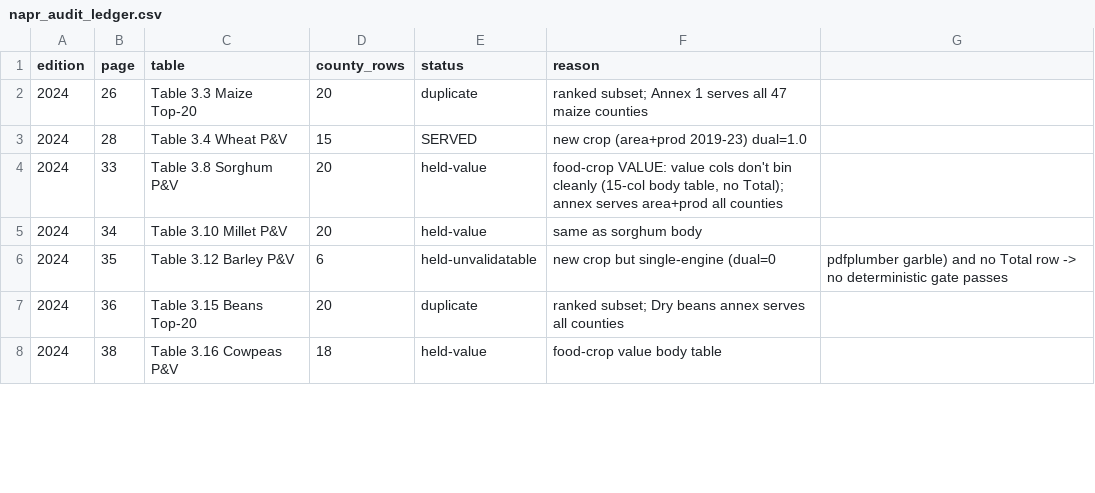
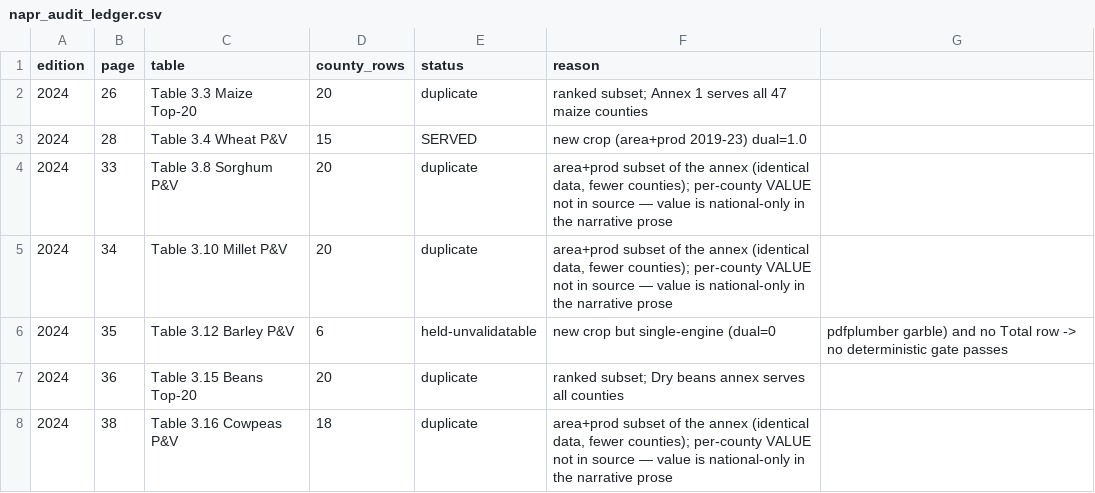
Before and after one commit to AdaptationAtlas/atlas_notebooks, a CSV file: data/KE-enso-explorer/_sources/napr_audit_ledger.csv, drawn as a sheet; only a part is shown; the diff covers the shown part only.

```diff
--- a/data/KE-enso-explorer/_sources/napr_audit_ledger.csv
+++ b/data/KE-enso-explorer/_sources/napr_audit_ledger.csv
@@ -3,6 +3,6 @@ edition,page,table,county_rows,status,reason
 2024,28,Table 3.4 Wheat P&V,15,SERVED,new crop (area+prod 2019-23) dual=1.0
-2024,33,Table 3.8 Sorghum P&V,20,held-value,"food-crop VALUE: value cols don't bin cleanly (15-col body table, no Total); annex serves area+prod all counties"
-2024,34,Table 3.10 Millet P&V,20,held-value,same as sorghum body
+2024,33,Table 3.8 Sorghum P&V,20,duplicate,"area+prod subset of the annex (identical data, fewer counties); per-county VALUE not in source — value is national-only in the narrative prose"
+2024,34,Table 3.10 Millet P&V,20,duplicate,"area+prod subset of the annex (identical data, fewer counties); per-county VALUE not in source — value is national-only in the narrative prose"
 2024,35,Table 3.12 Barley P&V,6,held-unvalidatable,new crop but single-engine (dual=0, pdfplumber garble) and no Total row -> no deterministic gate passes
 2024,36,Table 3.15 Beans Top-20,20,duplicate,ranked subset; Dry beans annex serves all counties
-2024,38,Table 3.16 Cowpeas P&V,18,held-value,food-crop value body table
+2024,38,Table 3.16 Cowpeas P&V,18,duplicate,"area+prod subset of the annex (identical data, fewer counties); per-county VALUE not in source — value is national-only in the narrative prose"
```
Also changed, not shown: 1 added row and 17 edited cells elsewhere in this file, data/KE-enso-explorer/_sources/napr_validation_report.csv, 4 other files.
